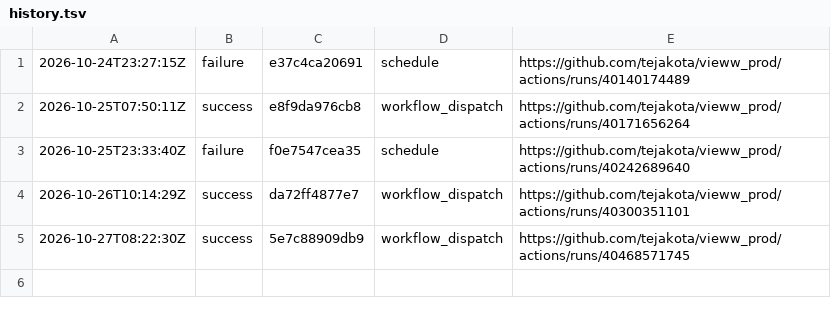
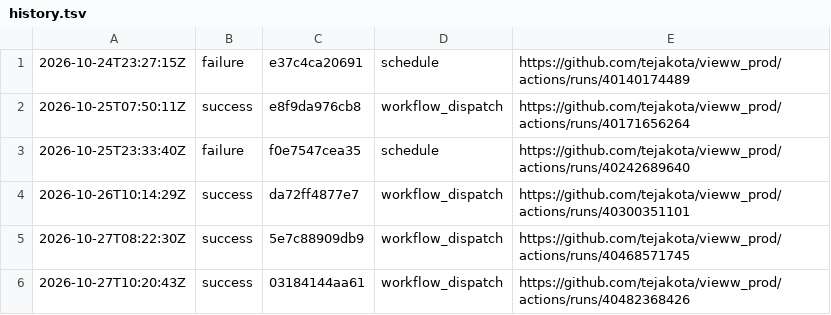
Before and after one commit to tejakota/vieww_prod, a TSV file: audio-ci/main/history.tsv, drawn as a sheet.

Commit message:
Audio CI (main @ 03184144aa61): success

```diff
--- a/audio-ci/main/history.tsv
+++ b/audio-ci/main/history.tsv
@@ -5 +5,2 @@
 2026-10-27T08:22:30Z	success	5e7c88909db9	workflow_dispatch	https://github.com/tejakota/vieww_prod/actions/runs/40468571745
+2026-10-27T10:20:43Z	success	03184144aa61	workflow_dispatch	https://github.com/tejakota/vieww_prod/actions/runs/40482368426
```
Also changed, not shown: 3 other files.
